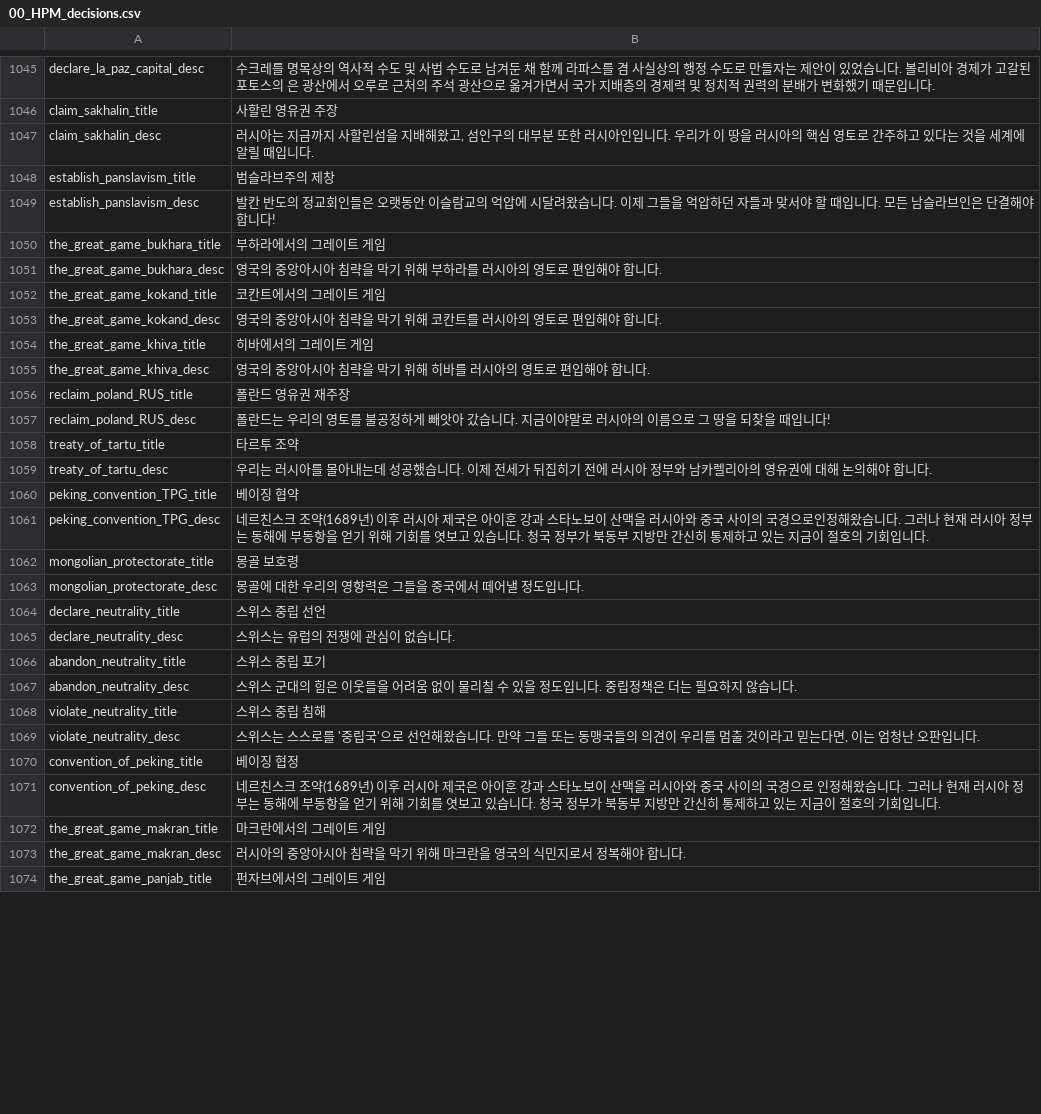
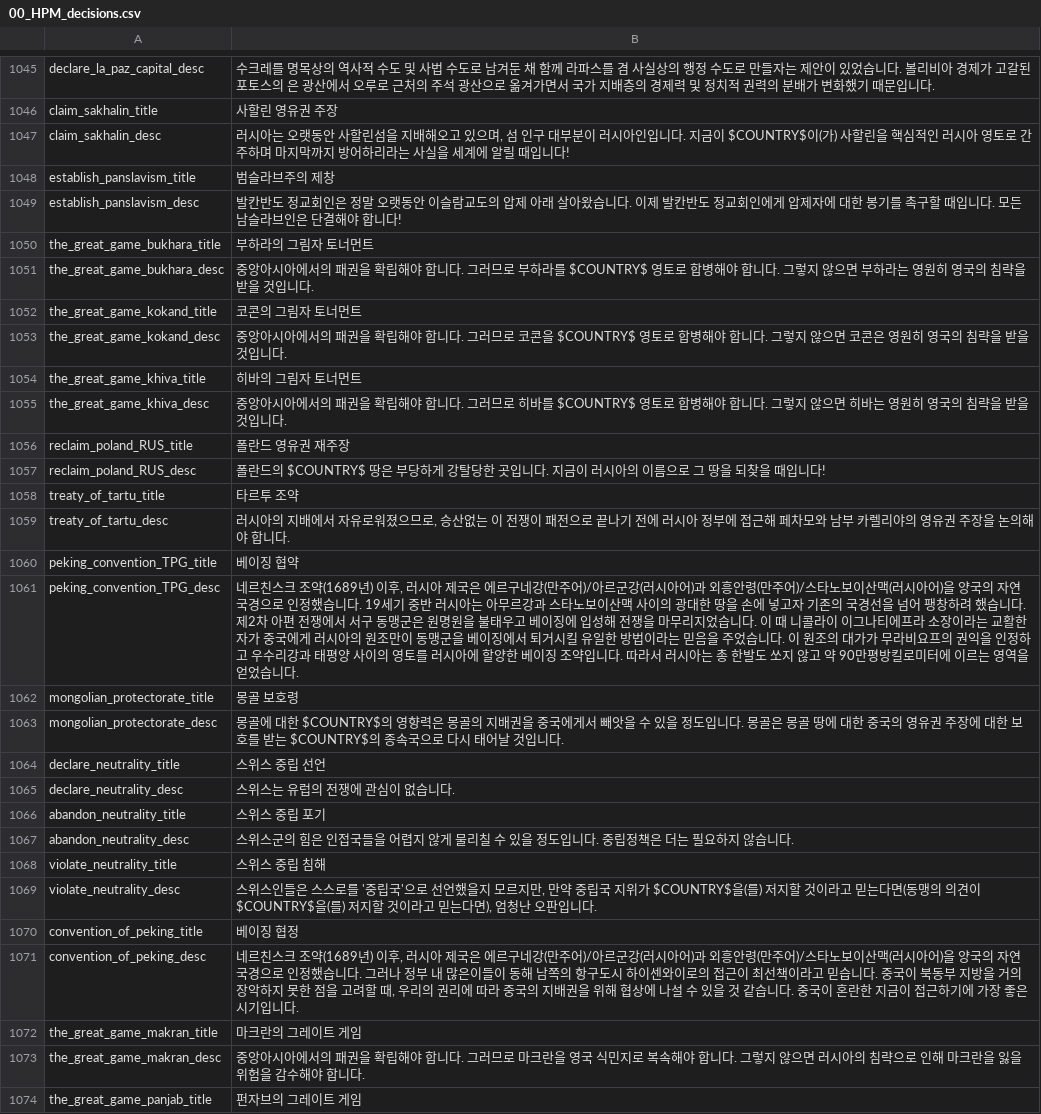
Before and after one commit to kimjeon-il/-Historical-Project-Mod-Korean-Patch, a CSV file: localisation/00_HPM_decisions.csv, drawn as a sheet; only a part is shown, gaps mark what is left out; the diff covers the shown part only.

Commit message:
Update 00_HPM_decisions.csv

```diff
--- a/localisation/00_HPM_decisions.csv
+++ b/localisation/00_HPM_decisions.csv
@@ -1046,19 +1046,19 @@ declare_la_paz_capital_desc;수크레를 명목상의 역사적 수도 및 사
 claim_sakhalin_title;사할린 영유권 주장;;;;;;;;;;;;;
-claim_sakhalin_desc;러시아는 지금까지 사할린섬을 지배해왔고, 섬인구의 대부분 또한 러시아인입니다. 우리가 이 땅을 러시아의 핵심 영토로 간주하고 있다는 것을 세계에 알릴 때입니다.;;;;;;;;;;;;;
+claim_sakhalin_desc;러시아는 오랫동안 사할린섬을 지배해오고 있으며, 섬 인구 대부분이 러시아인입니다. 지금이 $COUNTRY$이(가) 사할린을 핵심적인 러시아 영토로 간주하며 마지막까지 방어하리라는 사실을 세계에 알릴 때입니다!;;;;;;;;;;;;;
 establish_panslavism_title;범슬라브주의 제창;;;;;;;;;;;;;
-establish_panslavism_desc;발칸 반도의 정교회인들은 오랫동안 이슬람교의 억압에 시달려왔습니다. 이제 그들을 억압하던 자들과 맞서야 할 때입니다. 모든 남슬라브인은 단결해야 합니다!;;;;;;;;;;;;;
-the_great_game_bukhara_title;부하라에서의 그레이트 게임;;;;;;;;;;;;;
-the_great_game_bukhara_desc;영국의 중앙아시아 침략을 막기 위해 부하라를 러시아의 영토로 편입해야 합니다.;;;;;;;;;;;;;
-the_great_game_kokand_title;코칸트에서의 그레이트 게임;;;;;;;;;;;;;
-the_great_game_kokand_desc;영국의 중앙아시아 침략을 막기 위해 코칸트를 러시아의 영토로 편입해야 합니다.;;;;;;;;;;;;;
-the_great_game_khiva_title;히바에서의 그레이트 게임;;;;;;;;;;;;;
-the_great_game_khiva_desc;영국의 중앙아시아 침략을 막기 위해 히바를 러시아의 영토로 편입해야 합니다.;;;;;;;;;;;;;
+establish_panslavism_desc;발칸반도 정교회인은 정말 오랫동안 이슬람교도의 압제 아래 살아왔습니다. 이제 발칸반도 정교회인에게 압제자에 대한 봉기를 촉구할 때입니다. 모든 남슬라브인은 단결해야 합니다!;;;;;;;;;;;;;
+the_great_game_bukhara_title;부하라의 그림자 토너먼트;;;;;;;;;;;;;
+the_great_game_bukhara_desc;중앙아시아에서의 패권을 확립해야 합니다. 그러므로 부하라를 $COUNTRY$ 영토로 합병해야 합니다. 그렇지 않으면 부하라는 영원히 영국의 침략을 받을 것입니다.;;;;;;;;;;;;;
+the_great_game_kokand_title;코콘의 그림자 토너먼트;;;;;;;;;;;;;
+the_great_game_kokand_desc;중앙아시아에서의 패권을 확립해야 합니다. 그러므로 코콘을 $COUNTRY$ 영토로 합병해야 합니다. 그렇지 않으면 코콘은 영원히 영국의 침략을 받을 것입니다.;;;;;;;;;;;;;
+the_great_game_khiva_title;히바의 그림자 토너먼트;;;;;;;;;;;;;
+the_great_game_khiva_desc;중앙아시아에서의 패권을 확립해야 합니다. 그러므로 히바를 $COUNTRY$ 영토로 합병해야 합니다. 그렇지 않으면 히바는 영원히 영국의 침략을 받을 것입니다.;;;;;;;;;;;;;
 reclaim_poland_RUS_title;폴란드 영유권 재주장;;;;;;;;;;;;;
-reclaim_poland_RUS_desc;폴란드는 우리의 영토를 불공정하게 빼앗아 갔습니다. 지금이야말로 러시아의 이름으로 그 땅을 되찾을 때입니다!;;;;;;;;;;;;;
+reclaim_poland_RUS_desc;폴란드의 $COUNTRY$ 땅은 부당하게 강탈당한 곳입니다. 지금이 러시아의 이름으로 그 땅을 되찾을 때입니다!;;;;;;;;;;;;
 treaty_of_tartu_title;타르투 조약;;;;;;;;;;;;;
-treaty_of_tartu_desc;우리는 러시아를 몰아내는데 성공했습니다. 이제 전세가 뒤집히기 전에 러시아 정부와 남카렐리아의 영유권에 대해 논의해야 합니다.;;;;;;;;;;;;;
+treaty_of_tartu_desc;러시아의 지배에서 자유로워졌으므로, 승산없는 이 전쟁이 패전으로 끝나기 전에 러시아 정부에 접근해 페차모와 남부 카렐리야의 영유권 주장을 논의해야 합니다.;;;;;;;;;;;;;
 peking_convention_TPG_title;베이징 협약;;;;;;;;;;;;;
-peking_convention_TPG_desc;네르친스크 조약(1689년) 이후 러시아 제국은 아이훈 강과 스타노보이 산맥을 러시아와 중국 사이의 국경으로인정해왔습니다. 그러나 현재 러시아 정부는 동해에 부동항을 얻기 위해 기회를 엿보고 있습니다. 청국 정부가 북동부 지방만 간신히 통제하고 있는 지금이 절호의 기회입니다.;;;;;;;;;;;;;
+peking_convention_TPG_desc;네르친스크 조약(1689년) 이후, 러시아 제국은 에르구네강(만주어)/아르군강(러시아어)과 외흥안령(만주어)/스타노보이산맥(러시아어)을 양국의 자연 국경으로 인정했습니다. 19세기 중반 러시아는 아무르강과 스타노보이산맥 사이의 광대한 땅을 손에 넣고자 기존의 국경선을 넘어 팽창하려 했습니다. 제2차 아편 전쟁에서 서구 동맹군은 원명원을 불태우고 베이징에 입성해 전쟁을 마무리지었습니다. 이 때 니콜라이 이그나티에프라 소장이라는 교활한 자가 중국에게 러시아의 원조만이 동맹군을 베이징에서 퇴거시킬 유일한 방법이라는 믿음을 주었습니다. 이 원조의 대가가 무라비요프의 권익을 인정하고 우수리강과 태평양 사이의 영토를 러시아에 할양한 베이징 조약입니다. 따라서 러시아는 총 한발도 쏘지 않고 약 90만평방킬로미터에 이르는 영역을 얻었습니다.;;;;;;;;;;;;;
 mongolian_protectorate_title;몽골 보호령;;;;;;;;;;;;;
-mongolian_protectorate_desc;몽골에 대한 우리의 영향력은 그들을 중국에서 떼어낼 정도입니다.;;;;;;;;;;;;;
+mongolian_protectorate_desc;몽골에 대한 $COUNTRY$의 영향력은 몽골의 지배권을 중국에게서 빼앗을 수 있을 정도입니다. 몽골은 몽골 땅에 대한 중국의 영유권 주장에 대한 보호를 받는 $COUNTRY$의 종속국으로 다시 태어날 것입니다.;;;;;;;;;;;;;
 declare_neutrality_title;스위스 중립 선언;;;;;;;;;;;;;
@@ -1066,9 +1066,9 @@ declare_neutrality_desc;스위스는 유럽의 전쟁에 관심이 없습니다.
 abandon_neutrality_title;스위스 중립 포기;;;;;;;;;;;;;
-abandon_neutrality_desc;스위스 군대의 힘은 이웃들을 어려움 없이 물리칠 수 있을 정도입니다. 중립정책은 더는 필요하지 않습니다.;;;;;;;;;;;;;
+abandon_neutrality_desc;스위스군의 힘은 인접국들을 어렵지 않게 물리칠 수 있을 정도입니다. 중립정책은 더는 필요하지 않습니다.;;;;;;;;;;;;;
 violate_neutrality_title;스위스 중립 침해;;;;;;;;;;;;;
-violate_neutrality_desc;스위스는 스스로를 '중립국'으로 선언해왔습니다. 만약 그들 또는 동맹국들의 의견이 우리를 멈출 것이라고 믿는다면, 이는 엄청난 오판입니다.;;;;;;;;;;;;;
+violate_neutrality_desc;스위스인들은 스스로를 '중립국'으로 선언했을지 모르지만, 만약 중립국 지위가 $COUNTRY$을(를) 저지할 것이라고 믿는다면(동맹의 의견이 $COUNTRY$을(를) 저지할 것이라고 믿는다면), 엄청난 오판입니다.;;;;;;;;;;;;;
 convention_of_peking_title;베이징 협정;;;;;;;;;;;;;
-convention_of_peking_desc;네르친스크 조약(1689년) 이후 러시아 제국은 아이훈 강과 스타노보이 산맥을 러시아와 중국 사이의 국경으로 인정해왔습니다. 그러나 현재 러시아 정부는 동해에 부동항을 얻기 위해 기회를 엿보고 있습니다. 청국 정부가 북동부 지방만 간신히 통제하고 있는 지금이 절호의 기회입니다.;;;;;;;;;;;;;
-the_great_game_makran_title;마크란에서의 그레이트 게임;;;;;;;;;;;;;
-the_great_game_makran_desc;러시아의 중앙아시아 침략을 막기 위해 마크란을 영국의 식민지로서 정복해야 합니다.;;;;;;;;;;;;;
-the_great_game_panjab_title;펀자브에서의 그레이트 게임;;;;;;;;;;;;;
+convention_of_peking_desc;네르친스크 조약(1689년) 이후, 러시아 제국은 에르구네강(만주어)/아르군강(러시아어)과 외흥안령(만주어)/스타노보이산맥(러시아어)을 양국의 자연 국경으로 인정했습니다. 그러나 정부 내 많은이들이 동해 남쪽의 항구도시 하이센와이로의 접근이 최선책이라고 믿습니다. 중국이 북동부 지방을 거의 장악하지 못한 점을 고려할 때, 우리의 권리에 따라 중국의 지배권을 위해 협상에 나설 수 있을 것 같습니다. 중국이 혼란한 지금이 접근하기에 가장 좋은 시기입니다.;;;;;;;;;;;;;
+the_great_game_makran_title;마크란의 그레이트 게임;;;;;;;;;;;;;
+the_great_game_makran_desc;중앙아시아에서의 패권을 확립해야 합니다. 그러므로 마크란을 영국 식민지로 복속해야 합니다. 그렇지 않으면 러시아의 침략으로 인해 마크란을 잃을 위험을 감수해야 합니다.;;;;;;;;;;;;;
+the_great_game_panjab_title;펀자브의 그레이트 게임;;;;;;;;;;;;;
```
Also changed, not shown: 9 edited cells elsewhere in this file.
